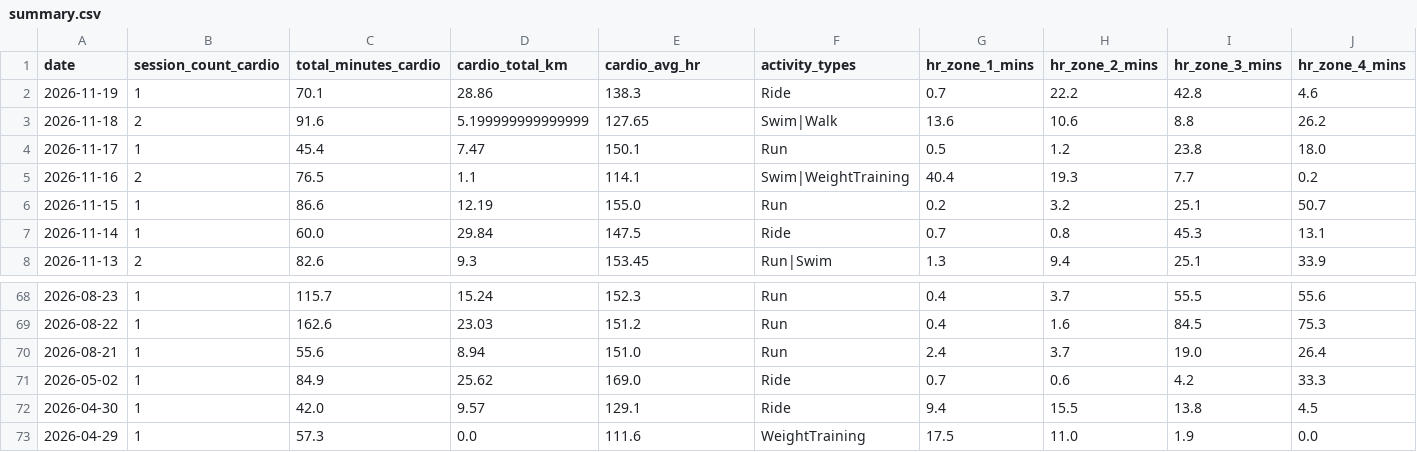
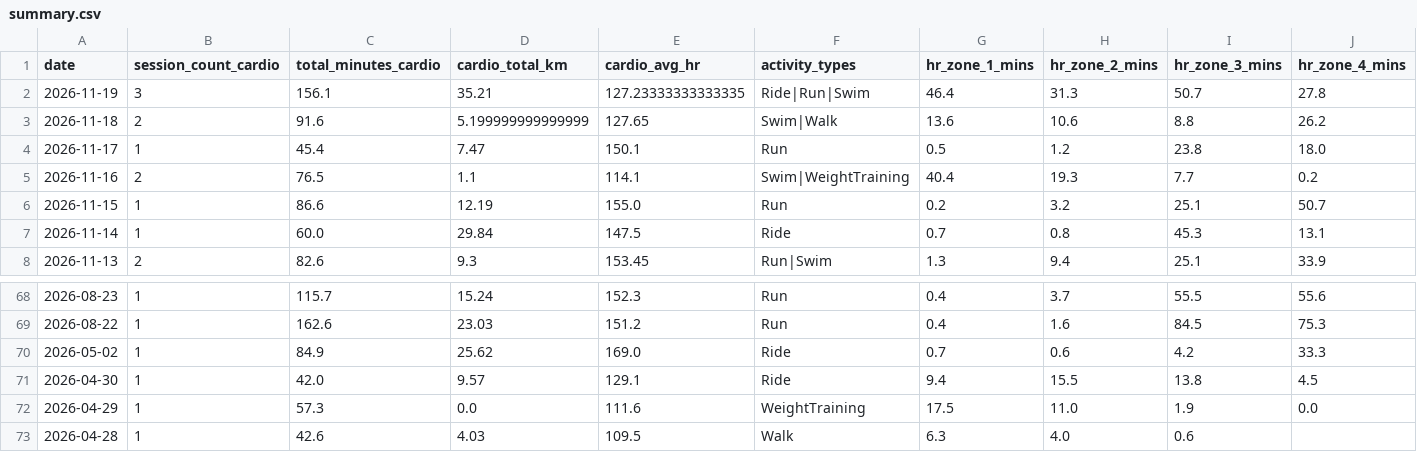
Before and after one commit to mandrew723/training-data, a CSV file: summary.csv, drawn as a sheet; only a part is shown, gaps mark what is left out; the shorter side is filled out with more unchanged rows; rows hold the shown columns only; the diff names each change by its address in the sheet, - before the commit and + after, or states it on an @@ line.

```diff
--- a/summary.csv
+++ b/summary.csv
-B2 (session_count_cardio): 1
+B2 (session_count_cardio): 3
-C2 (total_minutes_cardio): 70.1
+C2 (total_minutes_cardio): 156.1
-D2 (cardio_total_km): 28.86
+D2 (cardio_total_km): 35.21
-E2 (cardio_avg_hr): 138.3
+E2 (cardio_avg_hr): 127.23333333333335
-F2 (activity_types): Ride
+F2 (activity_types): Ride|Run|Swim
-G2 (hr_zone_1_mins): 0.7
+G2 (hr_zone_1_mins): 46.4
-H2 (hr_zone_2_mins): 22.2
+H2 (hr_zone_2_mins): 31.3
-I2 (hr_zone_3_mins): 42.8
+I2 (hr_zone_3_mins): 50.7
-J2 (hr_zone_4_mins): 4.6
+J2 (hr_zone_4_mins): 27.8
-row 70: 2026-08-21 | 1 | 55.6 | 8.94 | 151.0 | Run | 2.4 | 3.7 | 19.0 | 26.4
```
